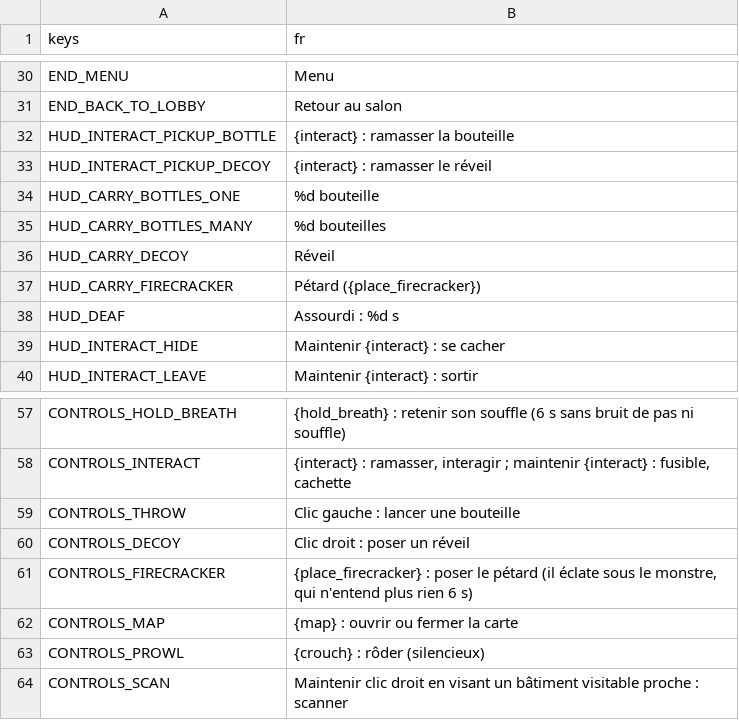
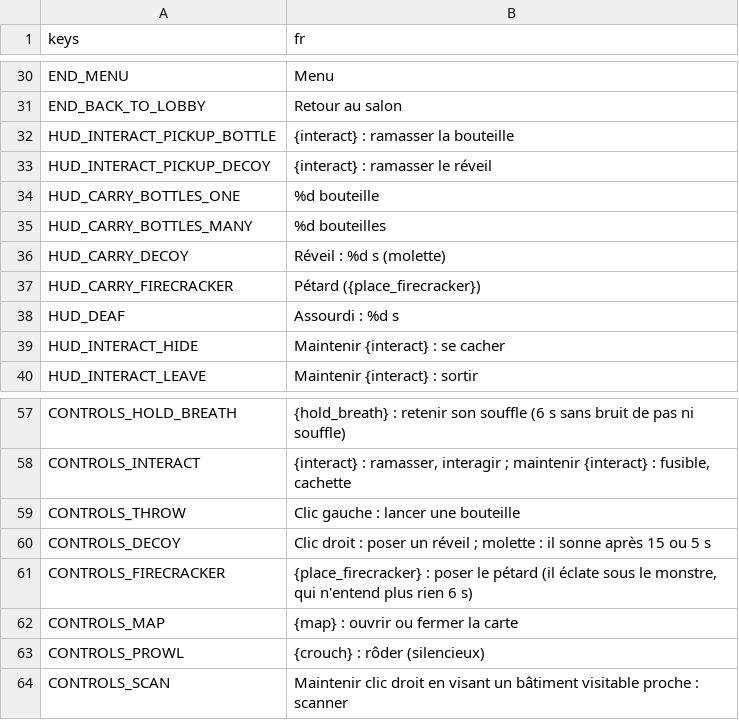
Before and after one commit to retardAFK/echo, a CSV file: game/i18n/strings.csv, drawn as a sheet; only a part is shown, gaps mark what is left out.

```diff
--- a/game/i18n/strings.csv
+++ b/game/i18n/strings.csv
@@ -35,3 +35,3 @@ HUD_CARRY_BOTTLES_ONE,%d bouteille
 HUD_CARRY_BOTTLES_MANY,%d bouteilles
-HUD_CARRY_DECOY,Réveil
+HUD_CARRY_DECOY,Réveil : %d s (molette)
 HUD_CARRY_FIRECRACKER,Pétard ({place_firecracker})
@@ -59,3 +59,3 @@ CONTROLS_INTERACT,"{interact} : ramasser, interagir ; maintenir {interact} : fus
 CONTROLS_THROW,Clic gauche : lancer une bouteille
-CONTROLS_DECOY,Clic droit : poser un réveil
+CONTROLS_DECOY,"Clic droit : poser un réveil ; molette : il sonne après 15 ou 5 s"
 CONTROLS_FIRECRACKER,"{place_firecracker} : poser le pétard (il éclate sous le monstre, qui n'entend plus rien 6 s)"
```
Also changed, not shown: 11 other files.
